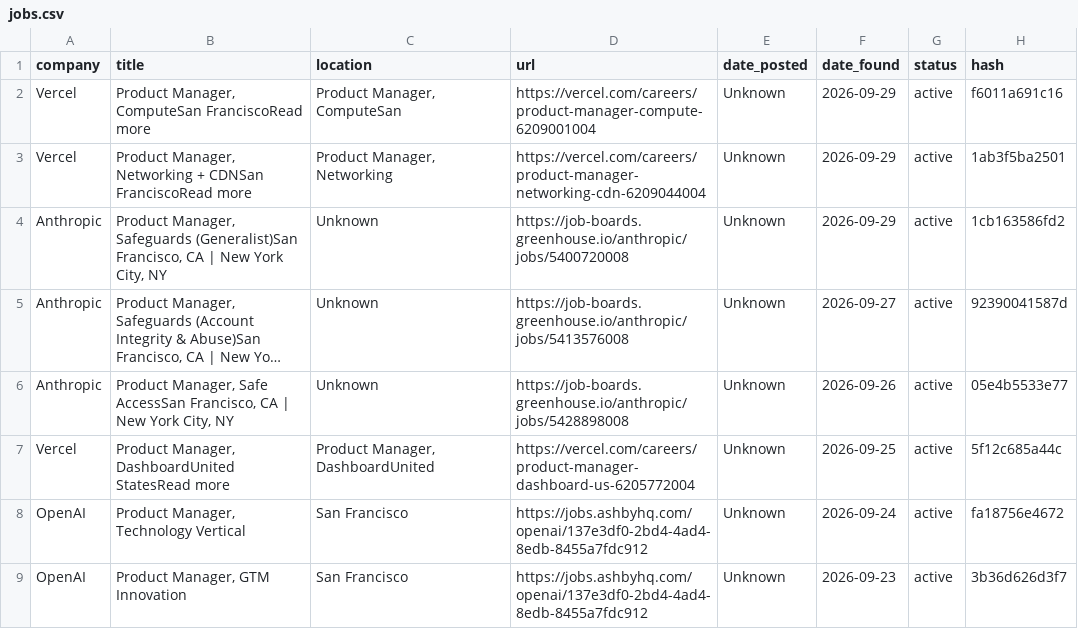
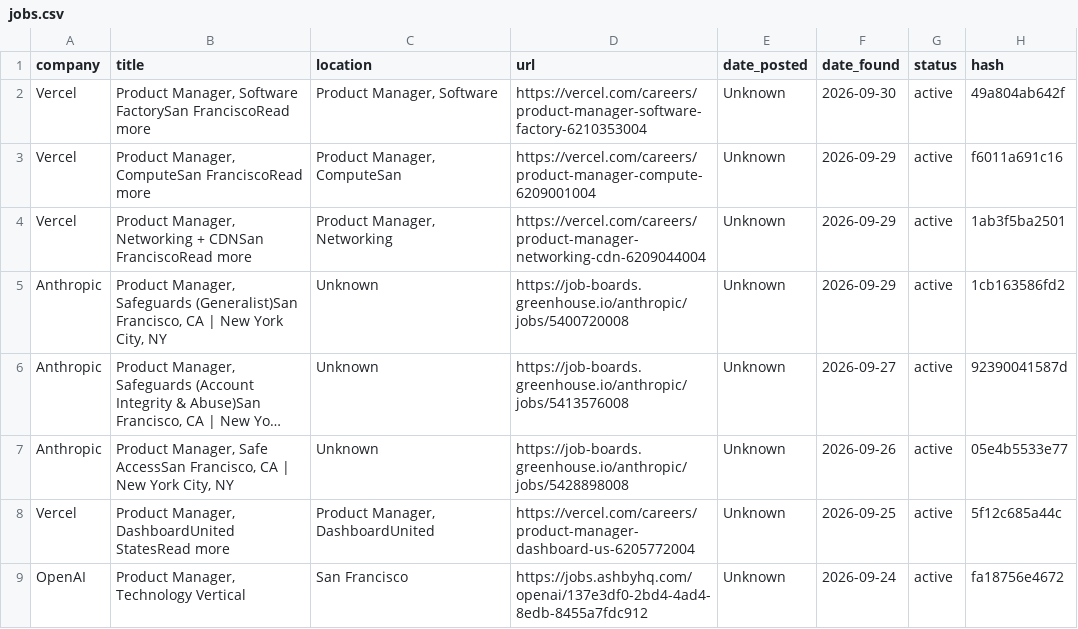
Before and after one commit to alishsayd/Scraper, a CSV file: jobs.csv, drawn as a sheet; only a part is shown; the shorter side is filled out with more unchanged rows; long unchanged cells end in …; the diff names each change by its address in the sheet, - before the commit and + after, or states it on an @@ line.

```diff
--- a/jobs.csv
+++ b/jobs.csv
+row 2: Vercel | Product Manager, Software FactorySan FranciscoRead more | Product Manager, Software | https://vercel.com/careers/product-manager-software-factory-6210353004 | Unknown | 2026-09-30 | active | 49a804ab642f
```
Also changed, not shown: 3 other files.
